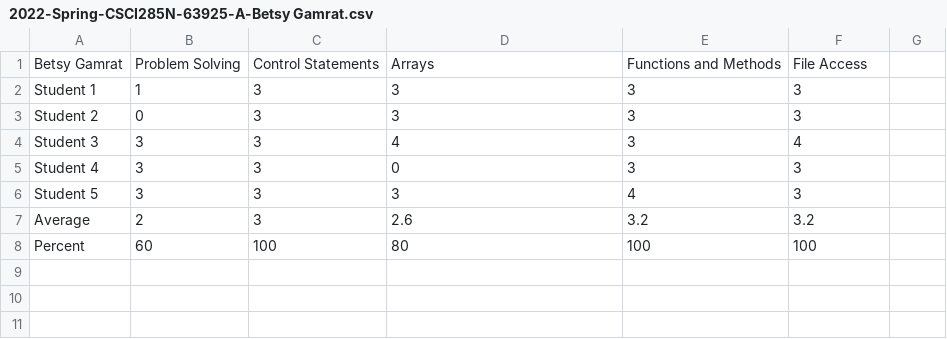
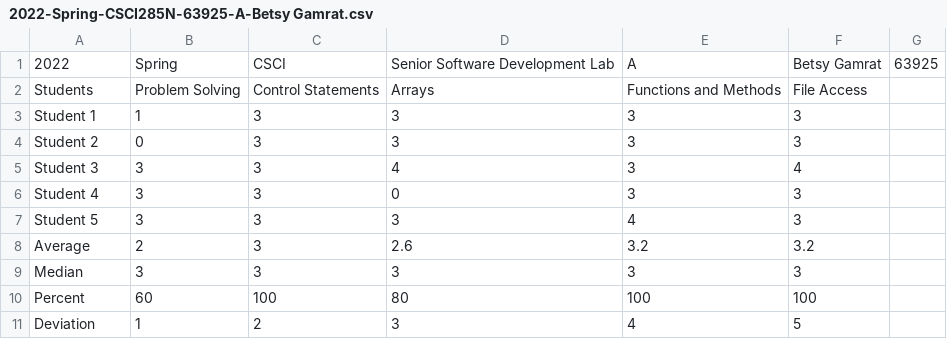
Before and after one commit to Captain2137/NCC-Assessments-Project, a CSV file: Assessments/2022-Spring-CSCI285N-63925-A-Betsy Gamrat.csv, drawn as a sheet; addresses are those after the commit; the diff names each change by its address in the sheet, - before the commit and + after, or states it on an @@ line.

```diff
--- a/Assessments/2022-Spring-CSCI285N-63925-A-Betsy Gamrat.csv
+++ b/Assessments/2022-Spring-CSCI285N-63925-A-Betsy Gamrat.csv
+row 1: 2022 | Spring | CSCI | Senior Software Development Lab | A | Betsy Gamrat | 63925
-A2: Betsy Gamrat
+A2: Students
+row 9: Median | 3 | 3 | 3 | 3 | 3
+row 11: Deviation | 1 | 2 | 3 | 4 | 5
```
Also changed, not shown: 5 other files.
